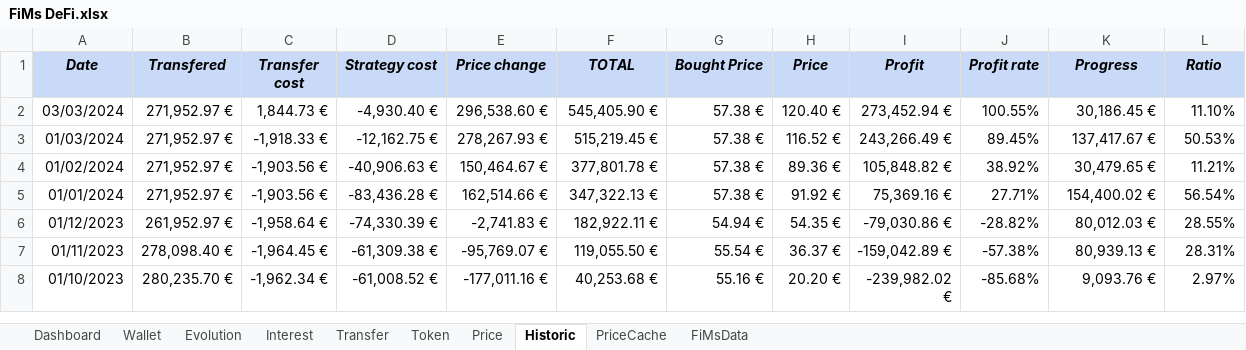
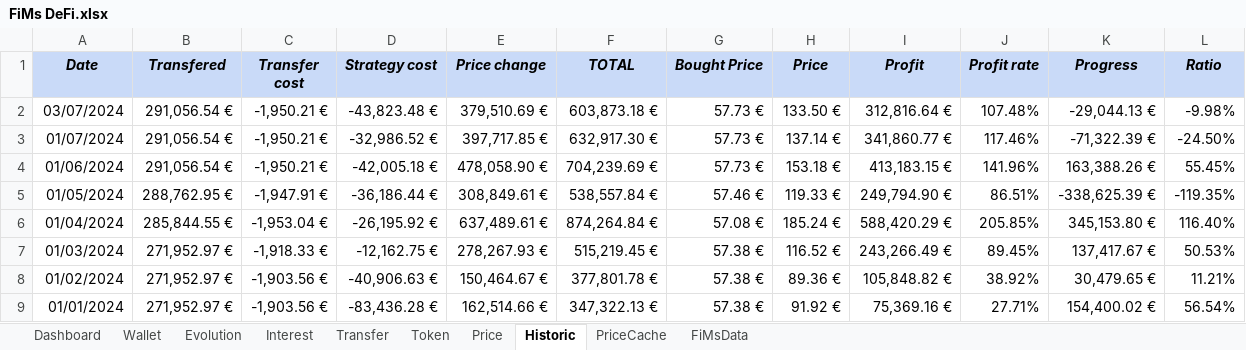
Before and after one commit to flodef/FiMs, an Excel workbook: Data/FiMs DeFi.xlsx, sheet Historic, drawn as a sheet; only a part is shown; the shorter side is filled out with more unchanged rows; values as stored, in another font and other column widths than the file's, no borders; charts and pictures not drawn; removed rows and columns are numbered as before the commit, all else as after; the diff names each change by its address in the sheet, - before the commit and + after, or states it on an @@ line.

```diff
--- a/Data/FiMs DeFi.xlsx (sheet Historic)
+++ b/Data/FiMs DeFi.xlsx (sheet Historic)
-row 2: 03/03/2024 | 271,952.97 € | 1,844.73 € | -4,930.40 € | 296,538.60 € | 545,405.90 € | 57.38 € | 120.40 € | 273,452.94 € | 100.55% | 30,186.45 € | 11.10%
+row 2: 03/07/2024 | 291,056.54 € | -1,950.21 € | -43,823.48 € | 379,510.69 € | 603,873.18 € | 57.73 € | 133.50 € | 312,816.64 € | 107.48% | -29,044.13 € | -9.98%
+row 3: 01/07/2024 | 291,056.54 € | -1,950.21 € | -32,986.52 € | 397,717.85 € | 632,917.30 € | 57.73 € | 137.14 € | 341,860.77 € | 117.46% | -71,322.39 € | -24.50%
+row 4: 01/06/2024 | 291,056.54 € | -1,950.21 € | -42,005.18 € | 478,058.90 € | 704,239.69 € | 57.73 € | 153.18 € | 413,183.15 € | 141.96% | 163,388.26 € | 55.45%
+row 5: 01/05/2024 | 288,762.95 € | -1,947.91 € | -36,186.44 € | 308,849.61 € | 538,557.84 € | 57.46 € | 119.33 € | 249,794.90 € | 86.51% | -338,625.39 € | -119.35%
+row 6: 01/04/2024 | 285,844.55 € | -1,953.04 € | -26,195.92 € | 637,489.61 € | 874,264.84 € | 57.08 € | 185.24 € | 588,420.29 € | 205.85% | 345,153.80 € | 116.40%
```
Also changed, not shown: sheet Evolution, sheet Price, sheet Transfer, sheet Token, sheet Wallet, sheet Dashboard, 3 more sheets, formulas that keep their value, Data/FiMs Associate.xlsx, 1 other file.
